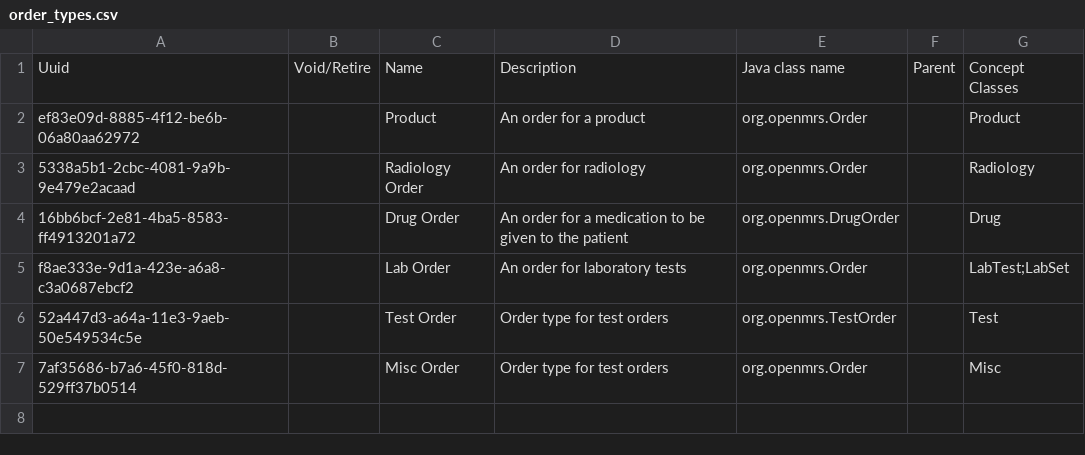
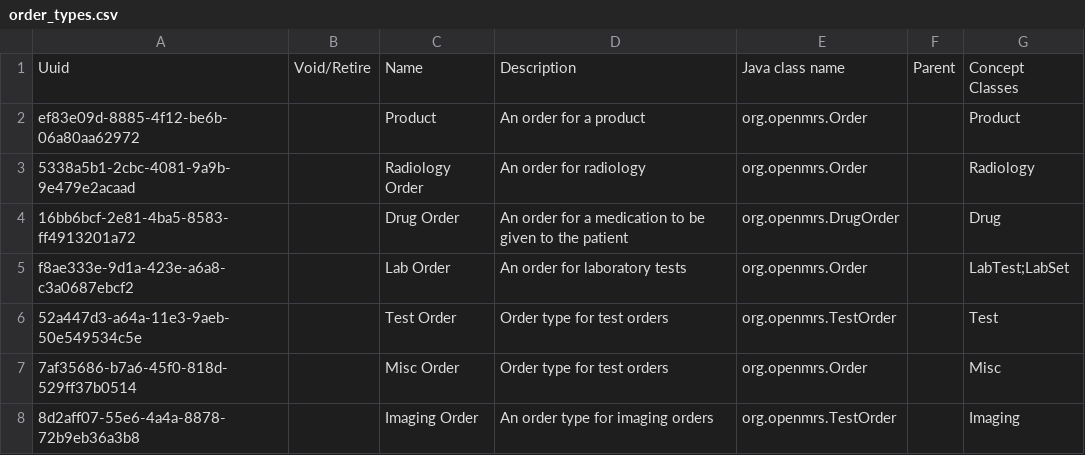
Before and after one commit to mekomsolutions/ozone-haiti, a CSV file: configs/openmrs/initializer_config/ordertypes/order_types.csv, drawn as a sheet.

Commit message:
HSS-335: Add imaging order type + imaging concept class

```diff
--- a/configs/openmrs/initializer_config/ordertypes/order_types.csv
+++ b/configs/openmrs/initializer_config/ordertypes/order_types.csv
@@ -7 +7,2 @@ f8ae333e-9d1a-423e-a6a8-c3a0687ebcf2,,Lab Order,An order for laboratory tests,or
 7af35686-b7a6-45f0-818d-529ff37b0514,,Misc Order,Order type for test orders,org.openmrs.Order,,Misc
+8d2aff07-55e6-4a4a-8878-72b9eb36a3b8,,Imaging Order, An order type for imaging orders,org.openmrs.TestOrder,,Imaging
```
Also changed, not shown: configs/openmrs/initializer_config/conceptclasses/concept_classes.csv.
